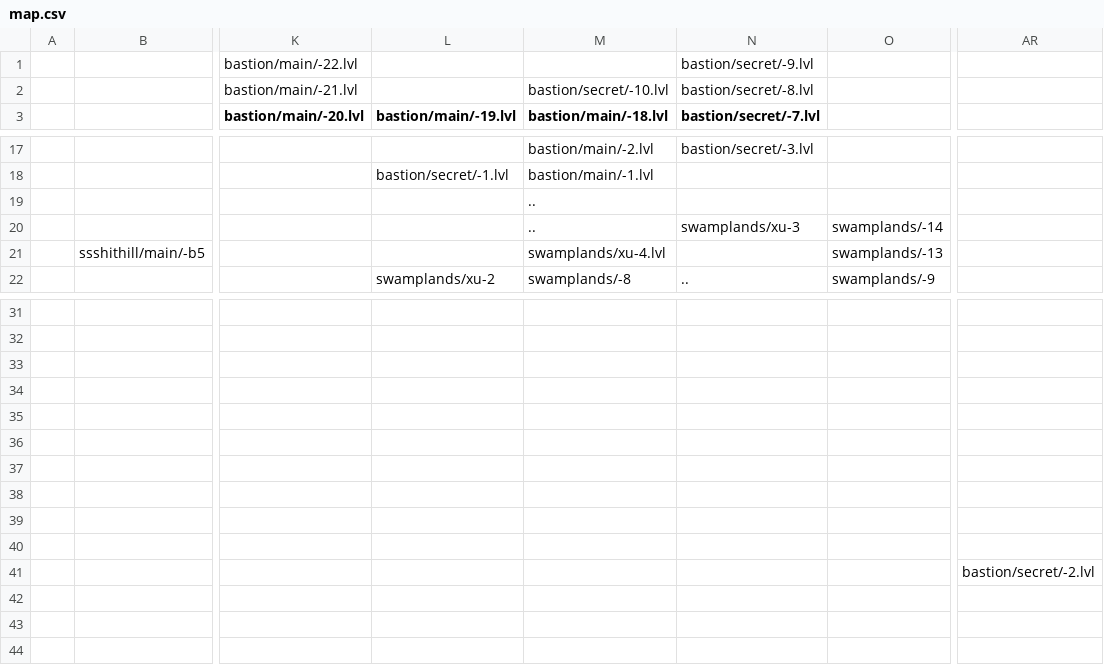
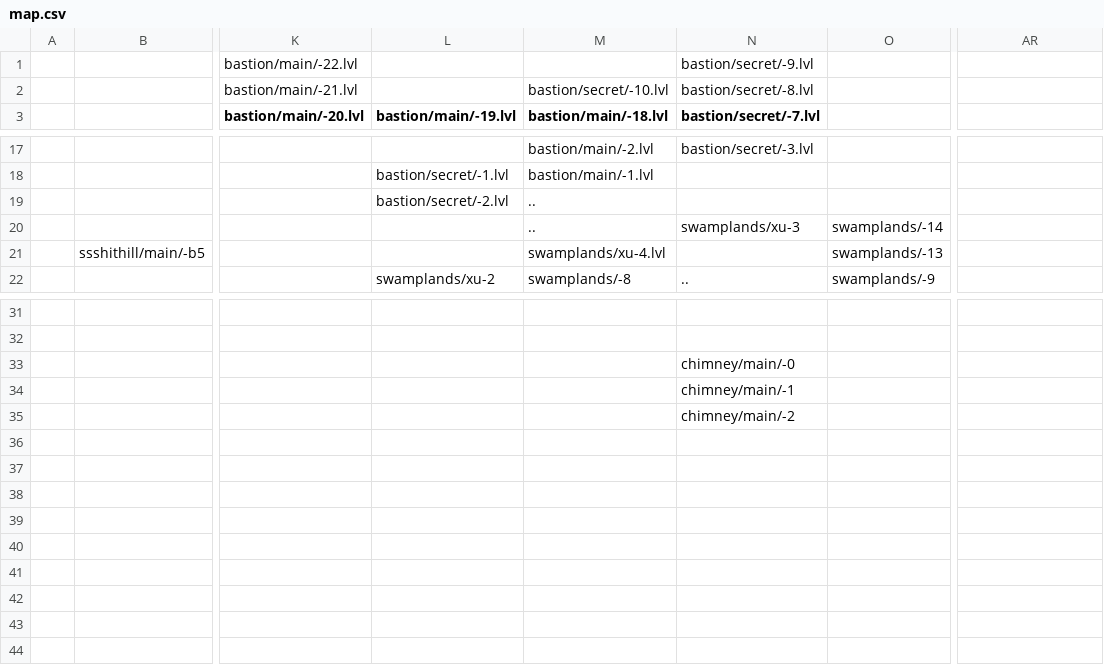
Before and after one commit to Finxx1/TEiN-Anni-6, a CSV file: data/map.csv, drawn as a sheet; only a part is shown, gaps mark what is left out; the diff names each change by its address in the sheet, - before the commit and + after, or states it on an @@ line.

Commit message:
+ Fixed bastion secret being somewhere else entirely for some reason
+ Also update swamplands' area label.

```diff
--- a/data/map.csv
+++ b/data/map.csv
-L19 (bastion/main/-19.lvl): (empty)
+L19 (bastion/main/-19.lvl): bastion/secret/-2.lvl
-N33 (bastion/secret/-7.lvl): (empty)
+N33 (bastion/secret/-7.lvl): chimney/main/-0
-N34 (bastion/secret/-7.lvl): (empty)
+N34 (bastion/secret/-7.lvl): chimney/main/-1
-N35 (bastion/secret/-7.lvl): (empty)
+N35 (bastion/secret/-7.lvl): chimney/main/-2
-AR41: bastion/secret/-2.lvl
+AR41: (empty)
```
Also changed, not shown: 2 other files.
